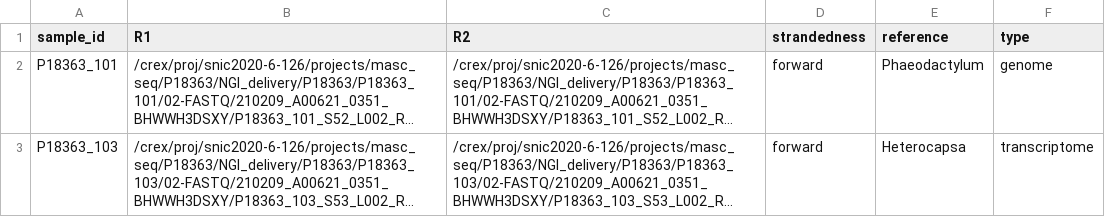
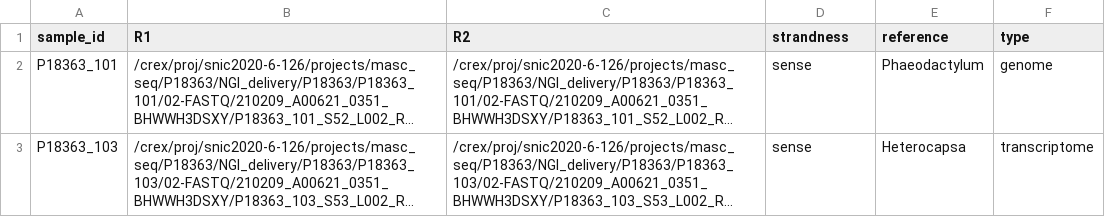
Before and after one commit to NBISweden/LTS-A_Andersson_2010-MASCSEQ, a CSV file: config/samples.csv, drawn as a sheet; long unchanged cells end in …; the diff names each change by its address in the sheet, - before the commit and + after, or states it on an @@ line.

Commit message:
Update strandness

```diff
--- a/config/samples.csv
+++ b/config/samples.csv
-D1: strandedness
+D1: strandness
-D2:D3 (strandness): forward
+D2:D3 (strandness): sense
```
Also changed, not shown: 1 other file.
